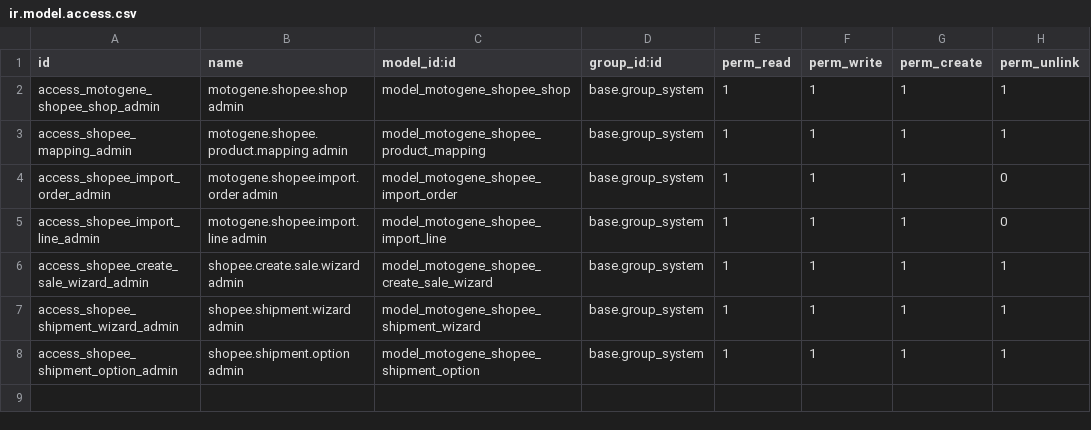
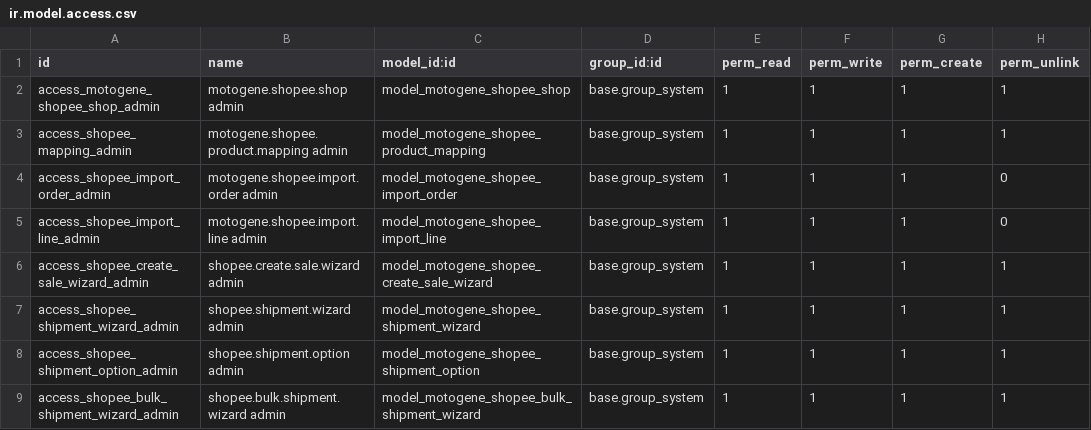
Before and after one commit to wanbadreen/odoo_module_custom_by_wan, a CSV file: motogene_shopee_integration/security/ir.model.access.csv, drawn as a sheet; the diff names each change by its address in the sheet, - before the commit and + after, or states it on an @@ line.

Commit message:
Wire Shopee bulk drop-off wizard into admin access and list action

```diff
--- a/motogene_shopee_integration/security/ir.model.access.csv
+++ b/motogene_shopee_integration/security/ir.model.access.csv
+row 9: access_shopee_bulk_shipment_wizard_admin | shopee.bulk.shipment.wizard admin | model_motogene_shopee_bulk_shipment_wizard | base.group_system | 1 | 1 | 1 | 1
```
